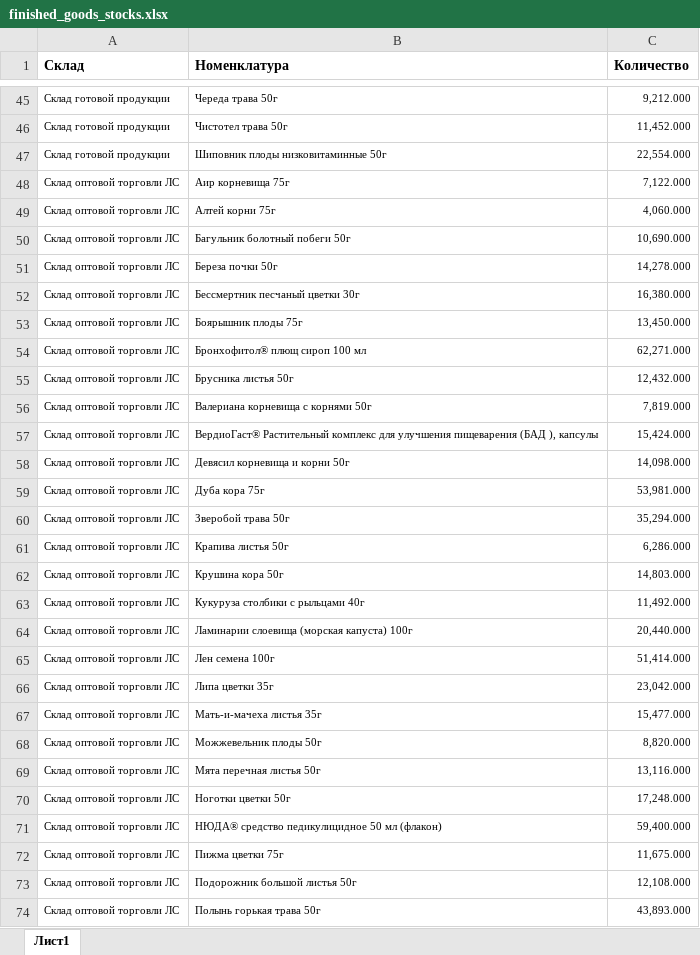
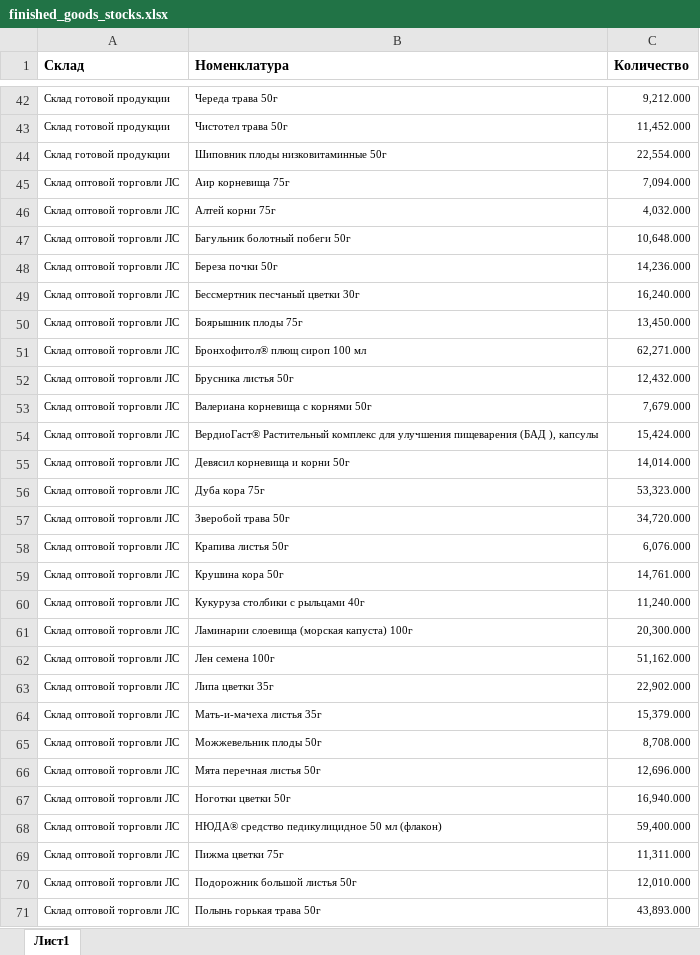
Before and after one commit to andreykoz82/StockAnalysis, an Excel workbook: data/finished_goods_stocks.xlsx, sheet Лист1, drawn as a sheet; only a part is shown, gaps mark what is left out; values as stored, in another font and other column widths than the file's, no borders; charts and pictures not drawn; addresses are those after the commit; the diff covers the shown part only; the diff names each change by its address in the sheet, - before the commit and + after, or states it on an @@ line.

```diff
--- a/data/finished_goods_stocks.xlsx (sheet Лист1)
+++ b/data/finished_goods_stocks.xlsx (sheet Лист1)
-C45 (Количество): 7,122.000
+C45 (Количество): 7,094.000
-C46 (Количество): 4,060.000
+C46 (Количество): 4,032.000
-C47 (Количество): 10,690.000
+C47 (Количество): 10,648.000
-C48 (Количество): 14,278.000
+C48 (Количество): 14,236.000
-C49 (Количество): 16,380.000
+C49 (Количество): 16,240.000
-C53 (Количество): 7,819.000
+C53 (Количество): 7,679.000
-C55 (Количество): 14,098.000
+C55 (Количество): 14,014.000
-C56 (Количество): 53,981.000
+C56 (Количество): 53,323.000
-C57 (Количество): 35,294.000
+C57 (Количество): 34,720.000
-C58 (Количество): 6,286.000
+C58 (Количество): 6,076.000
-C59 (Количество): 14,803.000
+C59 (Количество): 14,761.000
-C60 (Количество): 11,492.000
+C60 (Количество): 11,240.000
-C61 (Количество): 20,440.000
+C61 (Количество): 20,300.000
-C62 (Количество): 51,414.000
+C62 (Количество): 51,162.000
-C63 (Количество): 23,042.000
+C63 (Количество): 22,902.000
-C64 (Количество): 15,477.000
+C64 (Количество): 15,379.000
-C65 (Количество): 8,820.000
+C65 (Количество): 8,708.000
-C66 (Количество): 13,116.000
+C66 (Количество): 12,696.000
-C67 (Количество): 17,248.000
+C67 (Количество): 16,940.000
-C69 (Количество): 11,675.000
+C69 (Количество): 11,311.000
-C70 (Количество): 12,108.000
+C70 (Количество): 12,010.000
```
Also changed, not shown: 1 added row, 4 removed rows and 75 edited cells elsewhere in this sheet, data/actual_orders_2stage.xlsx, data/materials_stocks.xlsx, 3 other files.
